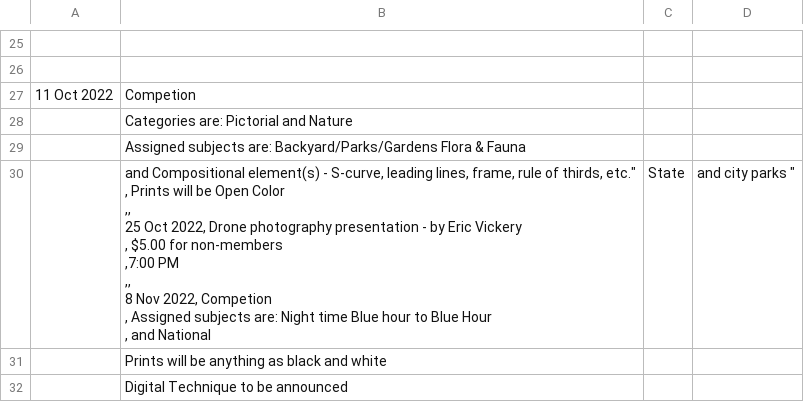
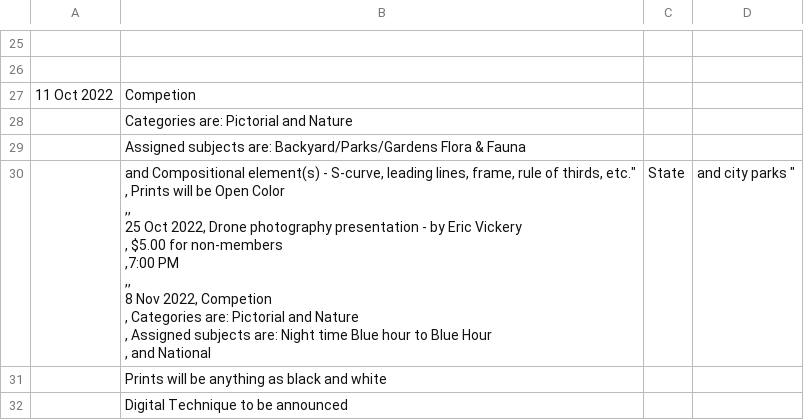
Before and after one commit to RayWallacePhotos/necc, a CSV file: MeetingsList.csv, drawn as a sheet; only a part is shown, gaps mark what is left out.

Commit message:
Categories added

```diff
--- a/MeetingsList.csv
+++ b/MeetingsList.csv
@@ -29,14 +29,15 @@
 , Assigned subjects are: Backyard/Parks/Gardens Flora & Fauna
-, "and Compositional element(s) - S-curve, leading lines, frame, rule of thirds, etc.""
-, Prints will be Open Color
-,,
-
-25 Oct 2022, Drone photography presentation - by Eric Vickery
-, $5.00 for non-members
-,7:00 PM
-,,
-
-8 Nov 2022, Competion
-, Assigned subjects are: Night time Blue hour to Blue Hour
-, "and National, State, and city parks "
+, "and Compositional element(s) - S-curve, leading lines, frame, rule of thirds, etc.""
+, Prints will be Open Color
+,,
+
+25 Oct 2022, Drone photography presentation - by Eric Vickery
+, $5.00 for non-members
+,7:00 PM
+,,
+
+8 Nov 2022, Competion
+, Categories are: Pictorial and Nature
+, Assigned subjects are: Night time Blue hour to Blue Hour
+, "and National, State, and city parks "
 , Prints will be anything as black and white
```
